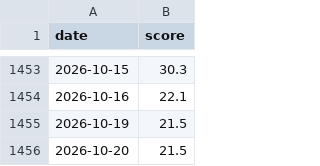
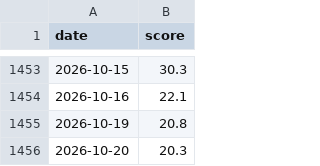
Before and after one commit to jejukairos/ai-credit-risk-dashboard, a CSV file: data/fear_greed.csv, drawn as a sheet; only a part is shown, gaps mark what is left out.

```diff
--- a/data/fear_greed.csv
+++ b/data/fear_greed.csv
@@ -1454,3 +1454,3 @@ date,score
 2026-10-16,22.1
-2026-10-19,21.5
-2026-10-20,21.5
+2026-10-19,20.8
+2026-10-20,20.3
```
Also changed, not shown: 3 other files.
